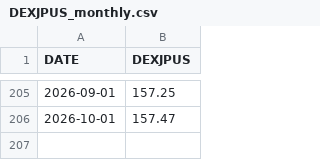
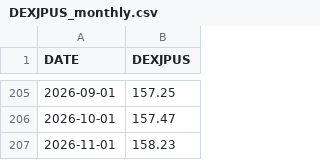
Before and after one commit to fc4405/nisa-data-room, a CSV file: data/market/DEXJPUS_monthly.csv, drawn as a sheet; only a part is shown, gaps mark what is left out; the diff names each change by its address in the sheet, - before the commit and + after, or states it on an @@ line.

```diff
--- a/data/market/DEXJPUS_monthly.csv
+++ b/data/market/DEXJPUS_monthly.csv
+row 207: 2026-11-01 | 158.23
```
Also changed, not shown: data/market/DEXJPUS.csv, data/market/NIKKEI225.csv, 1 other file.
